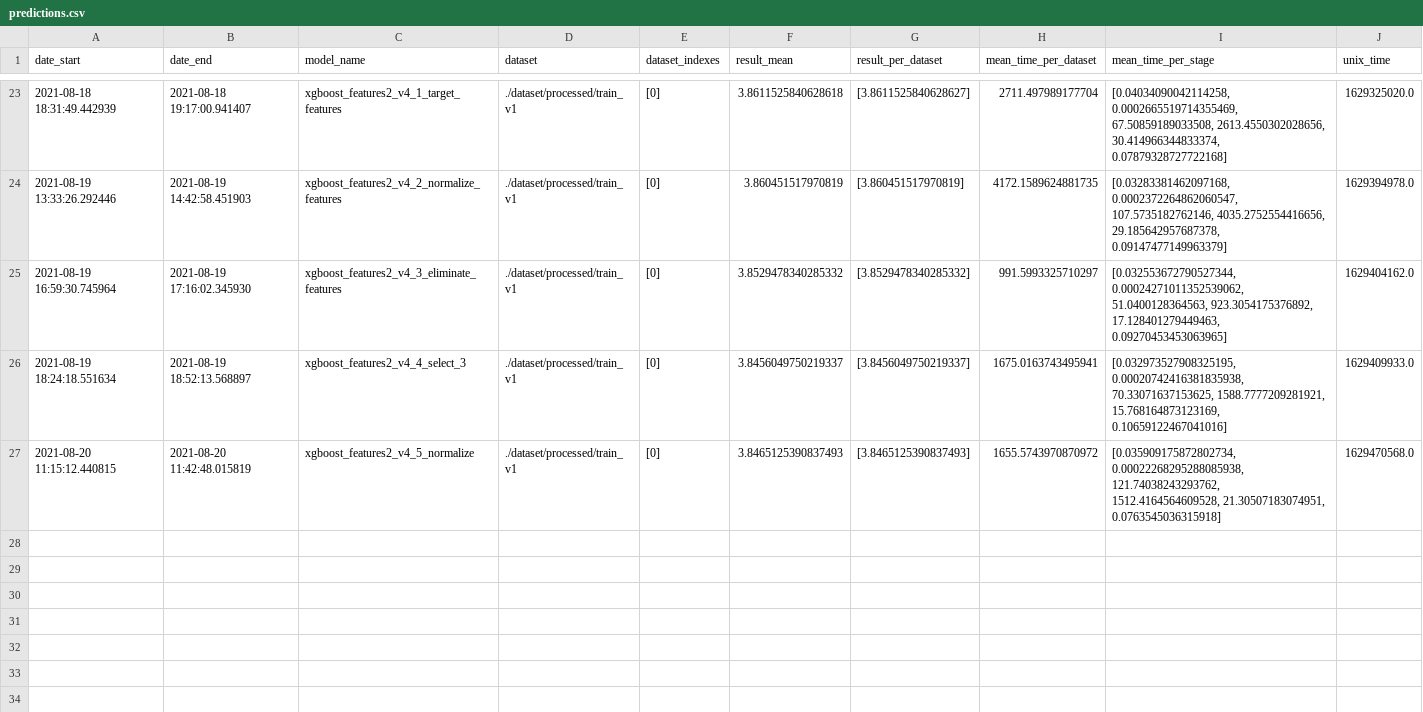
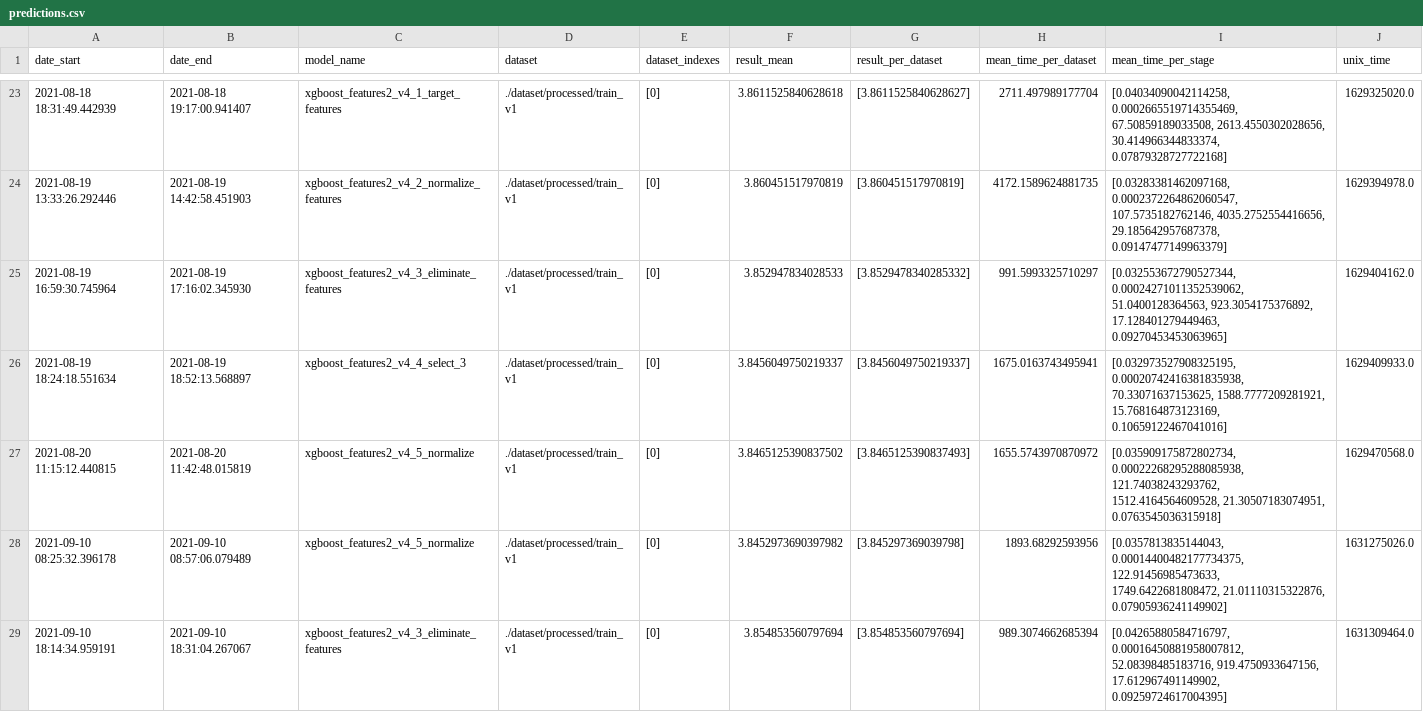
Before and after one commit to eduagarcia/meli-challenge-2021, a CSV file: predictions.csv, drawn as a sheet; only a part is shown, gaps mark what is left out; the diff covers the shown part only.

```diff
--- a/predictions.csv
+++ b/predictions.csv
@@ -24,4 +24,6 @@ date_start,date_end,model_name,dataset,dataset_indexes,result_mean,result_per_da
 2021-08-19 13:33:26.292446,2021-08-19 14:42:58.451903,xgboost_features2_v4_2_normalize_features,./dataset/processed/train_v1,[0],3.860451517970819,[3.860451517970819],4172.1589624881735,"[0.03283381462097168, 0.0002372264862060547, 107.5735182762146, 4035.2752554416656, 29.185642957687378, 0.09147477149963379]",1629394978.0
-2021-08-19 16:59:30.745964,2021-08-19 17:16:02.345930,xgboost_features2_v4_3_eliminate_features,./dataset/processed/train_v1,[0],3.8529478340285332,[3.8529478340285332],991.5993325710297,"[0.032553672790527344, 0.00024271011352539062, 51.0400128364563, 923.3054175376892, 17.128401279449463, 0.09270453453063965]",1629404162.0
+2021-08-19 16:59:30.745964,2021-08-19 17:16:02.345930,xgboost_features2_v4_3_eliminate_features,./dataset/processed/train_v1,[0],3.852947834028533,[3.8529478340285332],991.5993325710297,"[0.032553672790527344, 0.00024271011352539062, 51.0400128364563, 923.3054175376892, 17.128401279449463, 0.09270453453063965]",1629404162.0
 2021-08-19 18:24:18.551634,2021-08-19 18:52:13.568897,xgboost_features2_v4_4_select_3,./dataset/processed/train_v1,[0],3.8456049750219337,[3.8456049750219337],1675.0163743495941,"[0.032973527908325195, 0.00020742416381835938, 70.33071637153625, 1588.7777209281921, 15.768164873123169, 0.10659122467041016]",1629409933.0
-2021-08-20 11:15:12.440815,2021-08-20 11:42:48.015819,xgboost_features2_v4_5_normalize,./dataset/processed/train_v1,[0],3.8465125390837493,[3.8465125390837493],1655.5743970870972,"[0.035909175872802734, 0.00022268295288085938, 121.74038243293762, 1512.4164564609528, 21.30507183074951, 0.0763545036315918]",1629470568.0
+2021-08-20 11:15:12.440815,2021-08-20 11:42:48.015819,xgboost_features2_v4_5_normalize,./dataset/processed/train_v1,[0],3.8465125390837502,[3.8465125390837493],1655.5743970870972,"[0.035909175872802734, 0.00022268295288085938, 121.74038243293762, 1512.4164564609528, 21.30507183074951, 0.0763545036315918]",1629470568.0
+2021-09-10 08:25:32.396178,2021-09-10 08:57:06.079489,xgboost_features2_v4_5_normalize,./dataset/processed/train_v1,[0],3.8452973690397982,[3.845297369039798],1893.68292593956,"[0.0357813835144043, 0.00014400482177734375, 122.91456985473633, 1749.6422681808472, 21.01110315322876, 0.07905936241149902]",1631275026.0
+2021-09-10 18:14:34.959191,2021-09-10 18:31:04.267067,xgboost_features2_v4_3_eliminate_features,./dataset/processed/train_v1,[0],3.854853560797694,[3.854853560797694],989.3074662685394,"[0.04265880584716797, 0.00016450881958007812, 52.08398485183716, 919.4750933647156, 17.612967491149902, 0.09259724617004395]",1631309464.0
```
Also changed, not shown: 5 added rows and 1 edited cell elsewhere in this file, submissions.csv, 24 other files.
